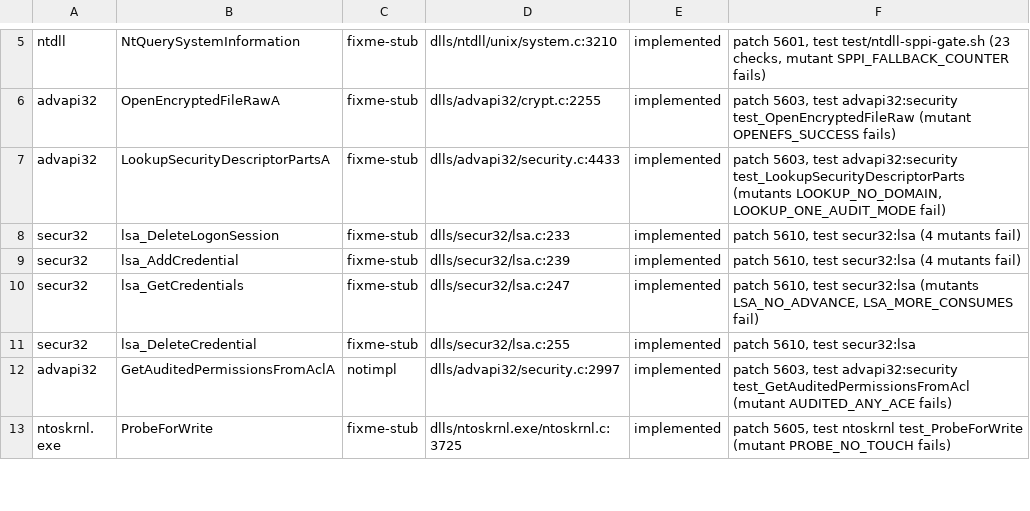
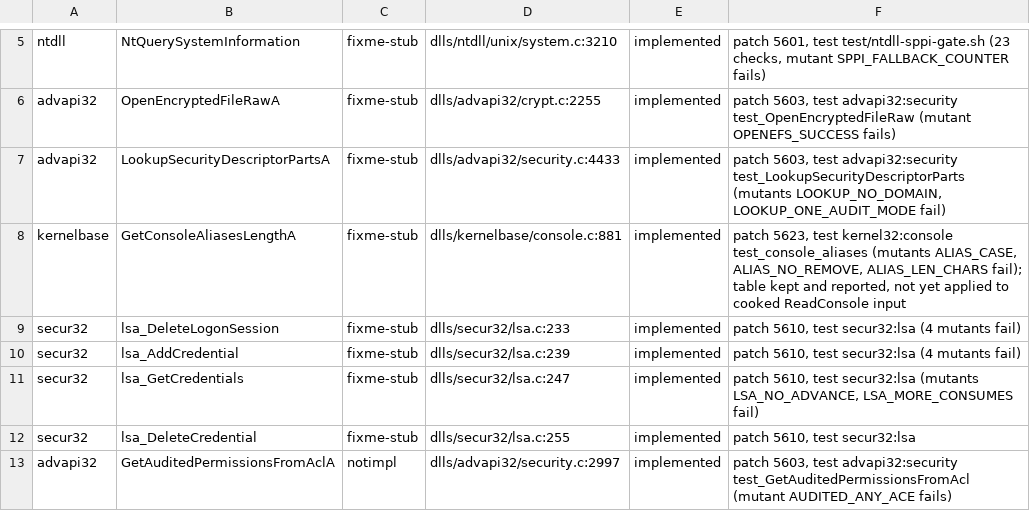
Before and after one commit to Stained-Glass-OS/wine-sg, a TSV file: docs/stubs/triage-7r3.tsv, drawn as a sheet; only a part is shown, gaps mark what is left out; the shorter side is filled out with more unchanged rows.

```diff
--- a/docs/stubs/triage-7r3.tsv
+++ b/docs/stubs/triage-7r3.tsv
@@ -7,2 +7,3 @@ advapi32	OpenEncryptedFileRawA	fixme-stub	dlls/advapi32/crypt.c:2255	implemented
 advapi32	LookupSecurityDescriptorPartsA	fixme-stub	dlls/advapi32/security.c:4433	implemented	patch 5603, test advapi32:security test_LookupSecurityDescriptorParts (mutants LOOKUP_NO_DOMAIN, LOOKUP_ONE_AUDIT_MODE fail)
+kernelbase	GetConsoleAliasesLengthA	fixme-stub	dlls/kernelbase/console.c:881	implemented	patch 5623, test kernel32:console test_console_aliases (mutants ALIAS_CASE, ALIAS_NO_REMOVE, ALIAS_LEN_CHARS fail); table kept and reported, not yet applied to cooked ReadConsole input
 secur32	lsa_DeleteLogonSession	fixme-stub	dlls/secur32/lsa.c:233	implemented	patch 5610, test secur32:lsa (4 mutants fail)
```
Also changed, not shown: 4 other files.
